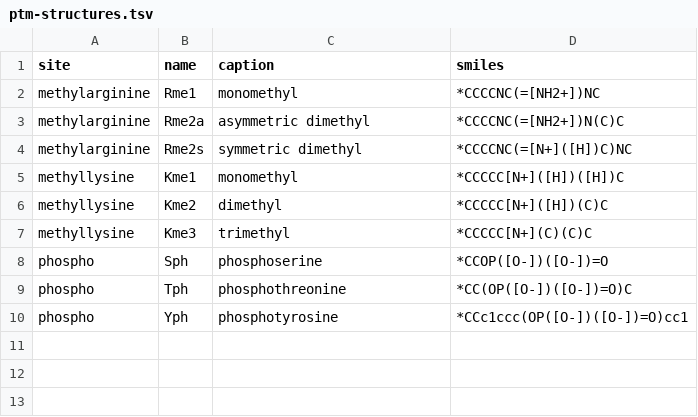
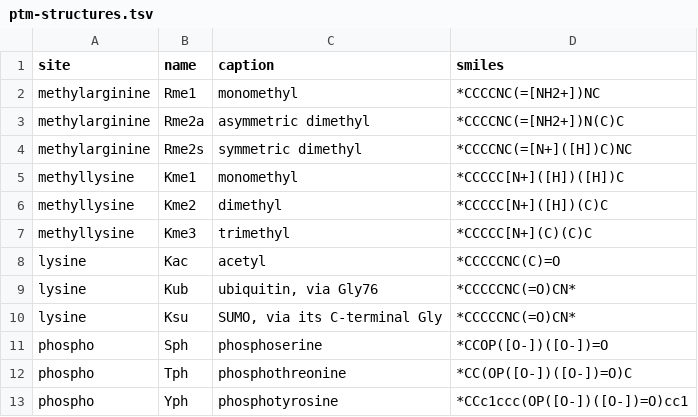
Before and after one commit to Shechterlab/ptmcontext, a TSV file: sites/art/ptm-structures.tsv, drawn as a sheet.

Commit message:
Lysine site: art, workflows, README; pinned to PTM_Pipeline 10c228f with CPLM acylation data

```diff
--- a/sites/art/ptm-structures.tsv
+++ b/sites/art/ptm-structures.tsv
@@ -7,2 +7,5 @@ methyllysine	Kme2	dimethyl	*CCCCC[N+]([H])(C)C
 methyllysine	Kme3	trimethyl	*CCCCC[N+](C)(C)C
+lysine	Kac	acetyl	*CCCCCNC(C)=O
+lysine	Kub	ubiquitin, via Gly76	*CCCCCNC(=O)CN*
+lysine	Ksu	SUMO, via its C-terminal Gly	*CCCCCNC(=O)CN*
 phospho	Sph	phosphoserine	*CCOP([O-])([O-])=O
```
Also changed, not shown: 10 other files.
